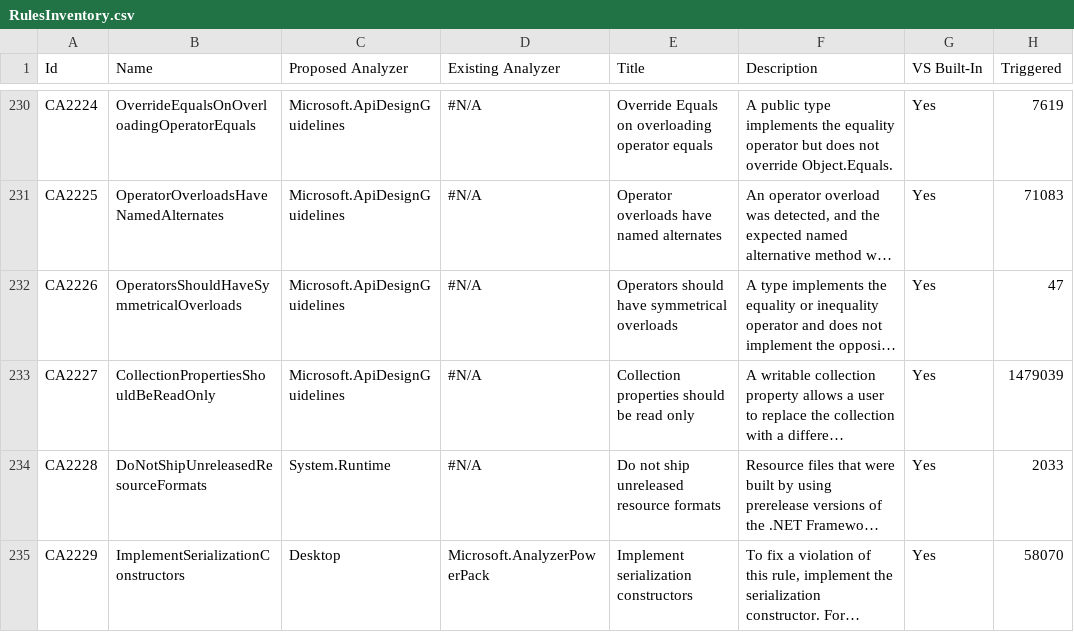
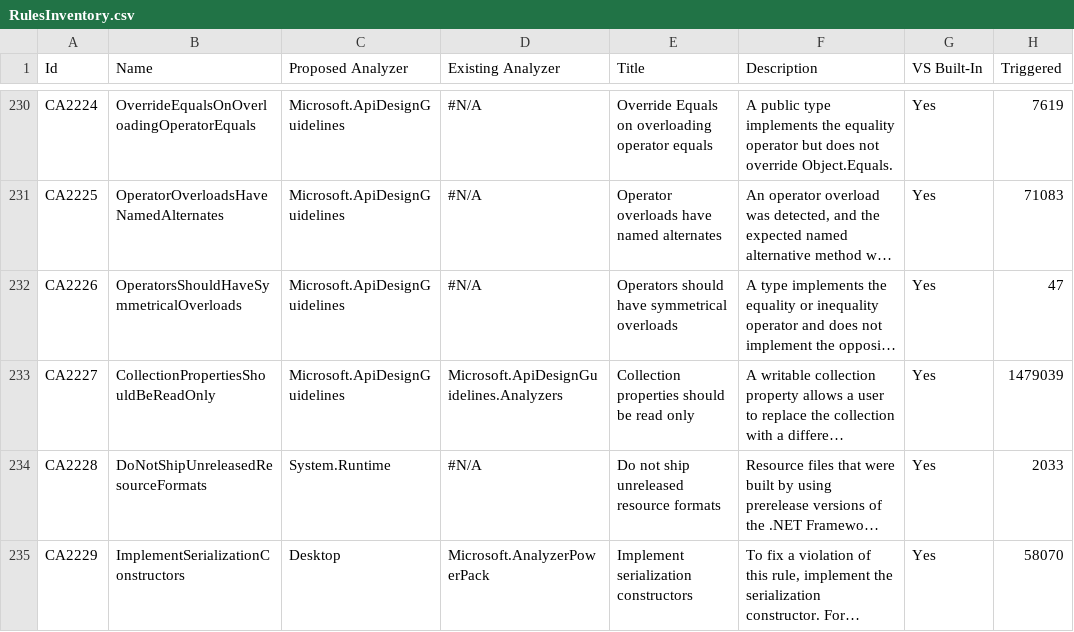
Before and after one commit to dotnet/roslyn-analyzers, a CSV file: RulesInventory.csv, drawn as a sheet; only a part is shown, gaps mark what is left out; long unchanged cells end in …; the diff names each change by its address in the sheet, - before the commit and + after, or states it on an @@ line.

Commit message:
Updated csv files
added Microsoft.ApiDesignGuidelines.Analyzers

```diff
--- a/RulesInventory.csv
+++ b/RulesInventory.csv
-D233 (Existing Analyzer): #N/A
+D233 (Existing Analyzer): Microsoft.ApiDesignGuidelines.Analyzers
```
